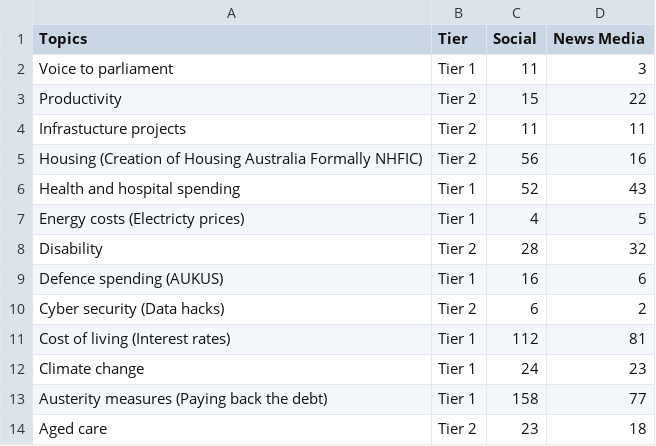
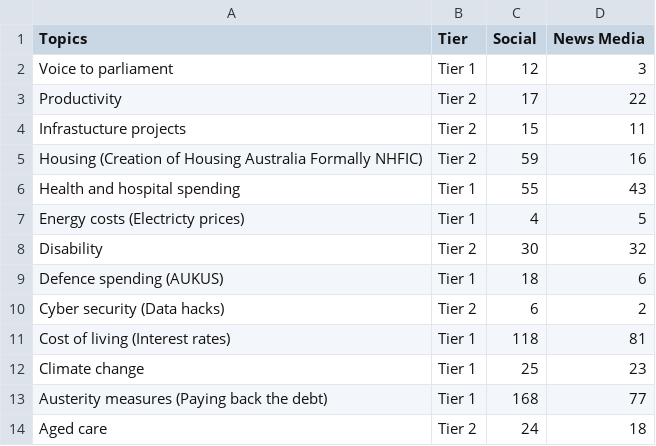
Before and after one commit to isentia-gapi/au_budget, a CSV file: cumulative-topics.csv, drawn as a sheet.

Commit message:
committing files

```diff
--- a/cumulative-topics.csv
+++ b/cumulative-topics.csv
@@ -1,14 +1,14 @@
 Topics,Tier,Social,News Media
-Voice to parliament,Tier 1,11,3
-Productivity,Tier 2,15,22
-Infrastucture projects,Tier 2,11,11
-Housing (Creation of Housing Australia Formally NHFIC),Tier 2,56,16
-Health and hospital spending,Tier 1,52,43
+Voice to parliament,Tier 1,12,3
+Productivity,Tier 2,17,22
+Infrastucture projects,Tier 2,15,11
+Housing (Creation of Housing Australia Formally NHFIC),Tier 2,59,16
+Health and hospital spending,Tier 1,55,43
 Energy costs (Electricty prices),Tier 1,4,5
-Disability,Tier 2,28,32
-Defence spending (AUKUS),Tier 1,16,6
+Disability,Tier 2,30,32
+Defence spending (AUKUS),Tier 1,18,6
 Cyber security (Data hacks),Tier 2,6,2
-Cost of living (Interest rates),Tier 1,112,81
-Climate change,Tier 1,24,23
-Austerity measures (Paying back the debt),Tier 1,158,77
-Aged care,Tier 2,23,18
+Cost of living (Interest rates),Tier 1,118,81
+Climate change,Tier 1,25,23
+Austerity measures (Paying back the debt),Tier 1,168,77
+Aged care,Tier 2,24,18
```
